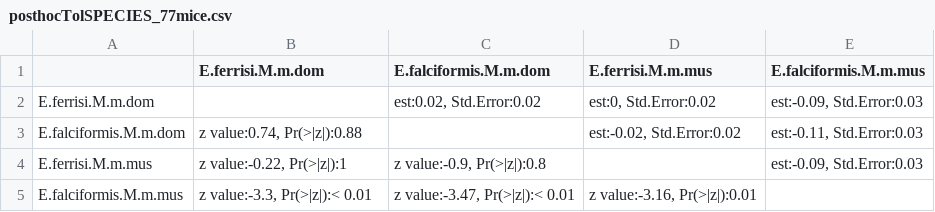
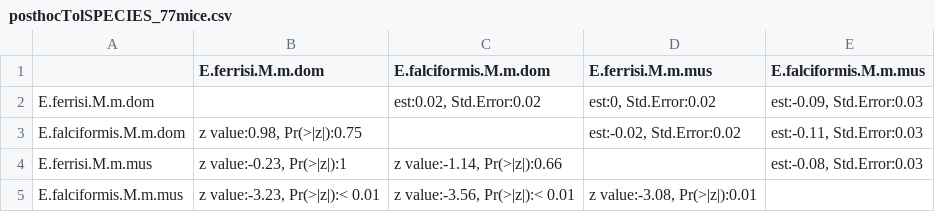
Before and after one commit to alicebalard/Article_RelatedParasitesResTol, a CSV file: figures/posthocTolSPECIES_77mice.csv, drawn as a sheet.

```diff
--- a/figures/posthocTolSPECIES_77mice.csv
+++ b/figures/posthocTolSPECIES_77mice.csv
@@ -2,4 +2,4 @@
 "E.ferrisi.M.m.dom","","est:0.02, Std.Error:0.02","est:0, Std.Error:0.02","est:-0.09, Std.Error:0.03"
-"E.falciformis.M.m.dom","z value:0.74, Pr(>|z|):0.88","","est:-0.02, Std.Error:0.02","est:-0.11, Std.Error:0.03"
-"E.ferrisi.M.m.mus","z value:-0.22, Pr(>|z|):1","z value:-0.9, Pr(>|z|):0.8","","est:-0.09, Std.Error:0.03"
-"E.falciformis.M.m.mus","z value:-3.3, Pr(>|z|):< 0.01","z value:-3.47, Pr(>|z|):< 0.01","z value:-3.16, Pr(>|z|):0.01",""
+"E.falciformis.M.m.dom","z value:0.98, Pr(>|z|):0.75","","est:-0.02, Std.Error:0.02","est:-0.11, Std.Error:0.03"
+"E.ferrisi.M.m.mus","z value:-0.23, Pr(>|z|):1","z value:-1.14, Pr(>|z|):0.66","","est:-0.08, Std.Error:0.03"
+"E.falciformis.M.m.mus","z value:-3.23, Pr(>|z|):< 0.01","z value:-3.56, Pr(>|z|):< 0.01","z value:-3.08, Pr(>|z|):0.01",""
```
Also changed, not shown: figures/posthocImpSTRAINS.csv, figures/posthocResSTRAINS.csv, 22 other files.
